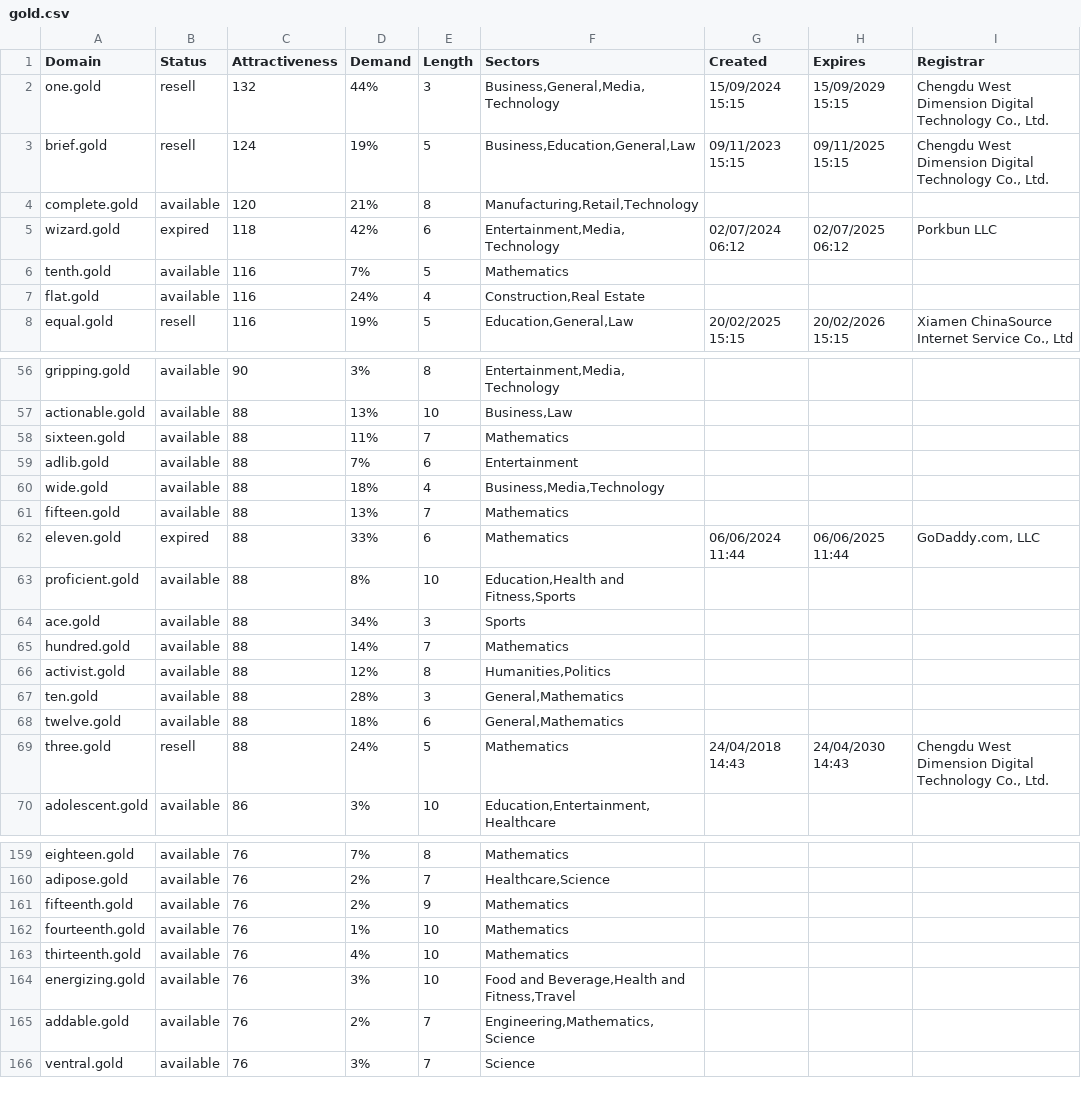
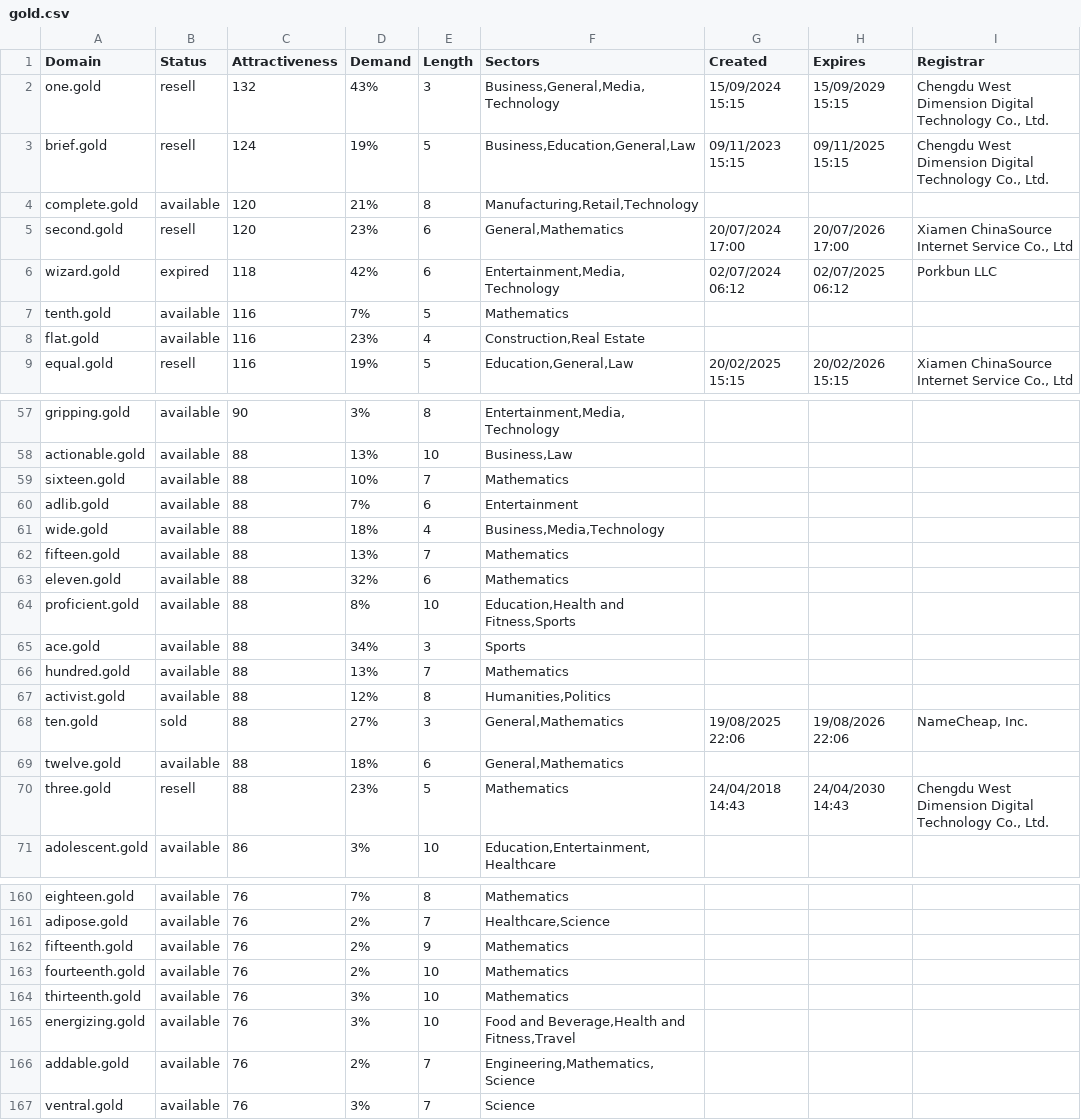
Before and after one commit to UniqueDomains/gold-oneword-domains, a CSV file: gold.csv, drawn as a sheet; only a part is shown, gaps mark what is left out; the diff covers the shown part only.

Commit message:
Domains update

```diff
--- a/gold.csv
+++ b/gold.csv
@@ -1,8 +1,9 @@
 Domain,Status,Attractiveness,Demand,Length,Sectors,Created,Expires,Registrar
-one.gold,resell,132,44%,3,"Business,General,Media,Technology",15/09/2024 15:15,15/09/2029 15:15,"Chengdu West Dimension Digital Technology Co., Ltd."
+one.gold,resell,132,43%,3,"Business,General,Media,Technology",15/09/2024 15:15,15/09/2029 15:15,"Chengdu West Dimension Digital Technology Co., Ltd."
 brief.gold,resell,124,19%,5,"Business,Education,General,Law",09/11/2023 15:15,09/11/2025 15:15,"Chengdu West Dimension Digital Technology Co., Ltd."
 complete.gold,available,120,21%,8,"Manufacturing,Retail,Technology",,,
+second.gold,resell,120,23%,6,"General,Mathematics",20/07/2024 17:00,20/07/2026 17:00,"Xiamen ChinaSource Internet Service Co., Ltd"
 wizard.gold,expired,118,42%,6,"Entertainment,Media,Technology",02/07/2024 06:12,02/07/2025 06:12,Porkbun LLC
 tenth.gold,available,116,7%,5,Mathematics,,,
-flat.gold,available,116,24%,4,"Construction,Real Estate",,,
+flat.gold,available,116,23%,4,"Construction,Real Estate",,,
 equal.gold,resell,116,19%,5,"Education,General,Law",20/02/2025 15:15,20/02/2026 15:15,"Xiamen ChinaSource Internet Service Co., Ltd"
@@ -57,3 +58,3 @@ gripping.gold,available,90,3%,8,"Entertainment,Media,Technology",,,
 actionable.gold,available,88,13%,10,"Business,Law",,,
-sixteen.gold,available,88,11%,7,Mathematics,,,
+sixteen.gold,available,88,10%,7,Mathematics,,,
 adlib.gold,available,88,7%,6,Entertainment,,,
@@ -61,10 +62,10 @@ wide.gold,available,88,18%,4,"Business,Media,Technology",,,
 fifteen.gold,available,88,13%,7,Mathematics,,,
-eleven.gold,expired,88,33%,6,Mathematics,06/06/2024 11:44,06/06/2025 11:44,"GoDaddy.com, LLC"
+eleven.gold,available,88,32%,6,Mathematics,,,
 proficient.gold,available,88,8%,10,"Education,Health and Fitness,Sports",,,
 ace.gold,available,88,34%,3,Sports,,,
-hundred.gold,available,88,14%,7,Mathematics,,,
+hundred.gold,available,88,13%,7,Mathematics,,,
 activist.gold,available,88,12%,8,"Humanities,Politics",,,
-ten.gold,available,88,28%,3,"General,Mathematics",,,
+ten.gold,sold,88,27%,3,"General,Mathematics",19/08/2025 22:06,19/08/2026 22:06,"NameCheap, Inc."
 twelve.gold,available,88,18%,6,"General,Mathematics",,,
-three.gold,resell,88,24%,5,Mathematics,24/04/2018 14:43,24/04/2030 14:43,"Chengdu West Dimension Digital Technology Co., Ltd."
+three.gold,resell,88,23%,5,Mathematics,24/04/2018 14:43,24/04/2030 14:43,"Chengdu West Dimension Digital Technology Co., Ltd."
 adolescent.gold,available,86,3%,10,"Education,Entertainment,Healthcare",,,
@@ -161,4 +162,4 @@ adipose.gold,available,76,2%,7,"Healthcare,Science",,,
 fifteenth.gold,available,76,2%,9,Mathematics,,,
-fourteenth.gold,available,76,1%,10,Mathematics,,,
-thirteenth.gold,available,76,4%,10,Mathematics,,,
+fourteenth.gold,available,76,2%,10,Mathematics,,,
+thirteenth.gold,available,76,3%,10,Mathematics,,,
 energizing.gold,available,76,3%,10,"Food and Beverage,Health and Fitness,Travel",,,
```
Also changed, not shown: 50 edited cells elsewhere in this file, 2 other files.
